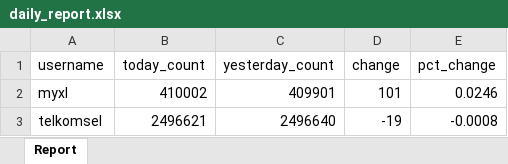
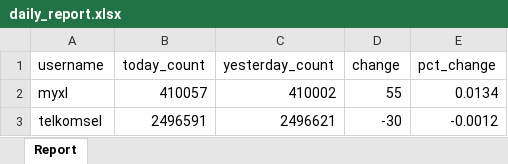
Before and after one commit to Vansaher/Instagram-Follower-Tracker, an Excel workbook: daily_report.xlsx, sheet Report, drawn as a sheet; values as stored, in another font and other column widths than the file's, no borders; the diff names each change by its address in the sheet, - before the commit and + after, or states it on an @@ line.

```diff
--- a/daily_report.xlsx (sheet Report)
+++ b/daily_report.xlsx (sheet Report)
-B2 (today_count): 410002
+B2 (today_count): 410057
-C2 (yesterday_count): 409901
+C2 (yesterday_count): 410002
-D2 (change): 101
+D2 (change): 55
-E2 (pct_change): 0.0246
+E2 (pct_change): 0.0134
-B3 (today_count): 2496621
+B3 (today_count): 2496591
-C3 (yesterday_count): 2496640
+C3 (yesterday_count): 2496621
-D3 (change): -19
+D3 (change): -30
-E3 (pct_change): -0.0008
+E3 (pct_change): -0.0012
```
Also changed, not shown: 1 other file.
